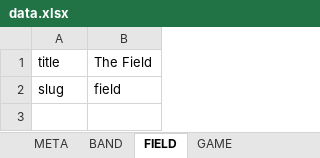
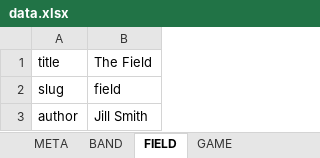
Before and after one commit to northbynorthwestern/asam-studies, an Excel workbook: data.xlsx, sheet FIELD, drawn as a sheet; only a part is shown; values as stored, in another font and other column widths than the file's, no borders; charts and pictures not drawn; the diff covers the shown part only; the diff names each change by its address in the sheet, - before the commit and + after, or states it on an @@ line.

```diff
--- a/data.xlsx (sheet FIELD)
+++ b/data.xlsx (sheet FIELD)
+row 3: author | Jill Smith
```
Also changed, not shown: 3 added rows elsewhere in this sheet, sheet BAND, sheet META, 20 other files.
